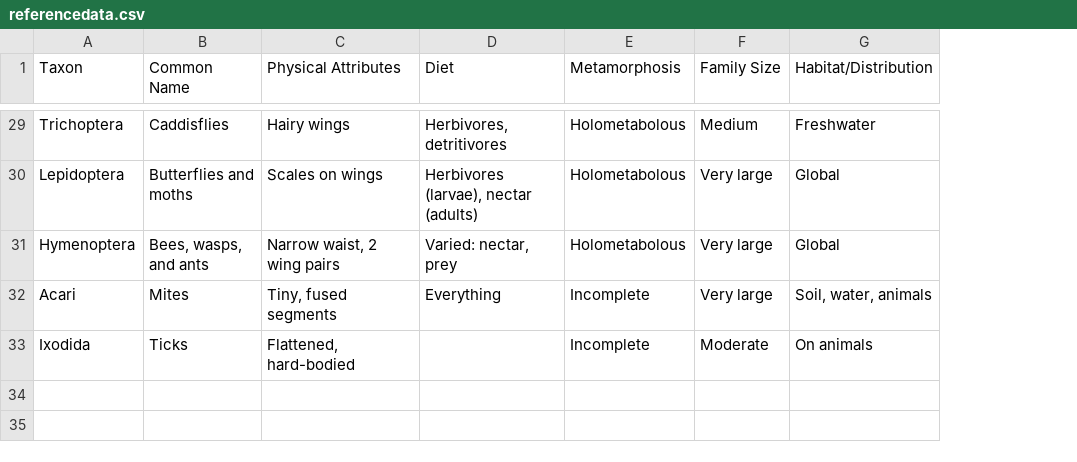
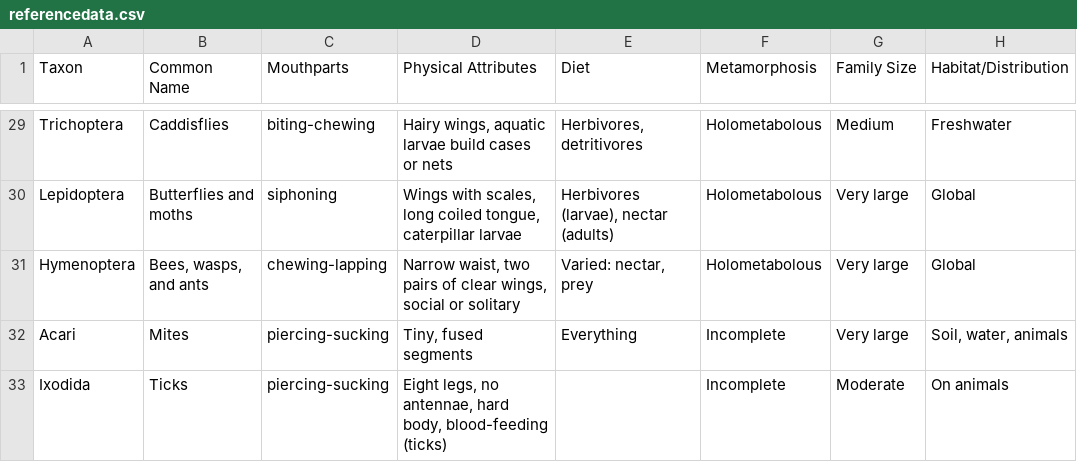
Before and after one commit to reddy6ue/insect-mind-map, a CSV file: referencedata.csv, drawn as a sheet; only a part is shown, gaps mark what is left out; addresses are those after the commit; the diff covers the shown part only; the diff names each change by its address in the sheet, - before the commit and + after, or states it on an @@ line.

Commit message:
Added a new column for mouth-parts

```diff
--- a/referencedata.csv
+++ b/referencedata.csv
+column C (Mouthparts), rows 29-33: biting-chewing | siphoning | chewing-lapping | piercing-sucking | piercing-sucking
-D29 (Physical Attributes): Hairy wings
+D29 (Physical Attributes): Hairy wings, aquatic larvae build cases or nets
-D30 (Physical Attributes): Scales on wings
+D30 (Physical Attributes): Wings with scales, long coiled tongue, caterpillar larvae
-D31 (Physical Attributes): Narrow waist, 2 wing pairs
+D31 (Physical Attributes): Narrow waist, two pairs of clear wings, social or solitary
-D33 (Physical Attributes): Flattened, hard-bodied
+D33 (Physical Attributes): Eight legs, no antennae, hard body, blood-feeding (ticks)
```
Also changed, not shown: 25 edited cells elsewhere in this file.
